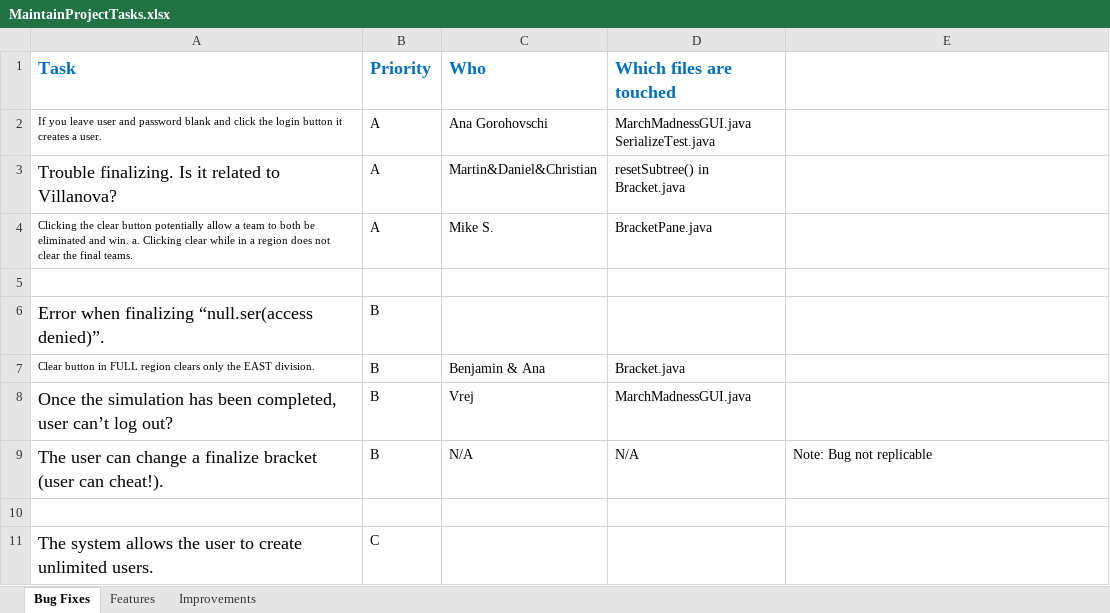
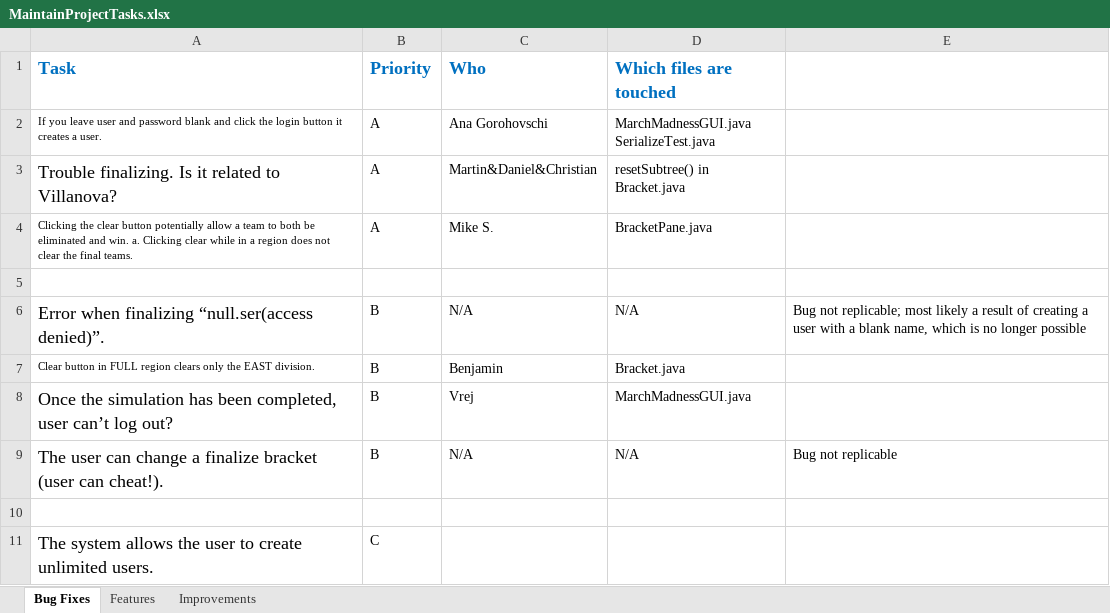
Before and after one commit to cdaher2/CS225-March-Madness, an Excel workbook: MaintainProjectTasks.xlsx, sheet Bug Fixes, drawn as a sheet; values as stored, in another font and other column widths than the file's, no borders; the diff names each change by its address in the sheet, - before the commit and + after, or states it on an @@ line.

Commit message:
Updated excel file

```diff
--- a/MaintainProjectTasks.xlsx (sheet Bug Fixes)
+++ b/MaintainProjectTasks.xlsx (sheet Bug Fixes)
-C6 (Who): (empty)
+C6 (Who): N/A
-D6 (Which files are touched): (empty)
+D6 (Which files are touched): N/A
-E6: (empty)
+E6: Bug not replicable; most likely a result of creating a user with a blank name, which is no longer possible
-C7 (Who): Benjamin & Ana
+C7 (Who): Benjamin
-E9: Note: Bug not replicable
+E9: Bug not replicable
```
